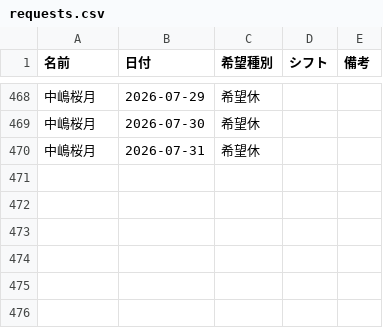
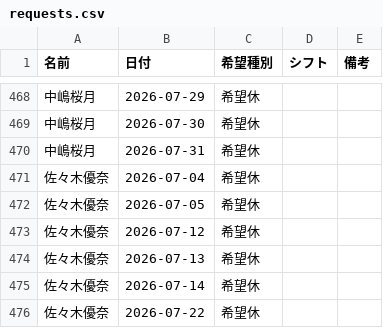
Before and after one commit to kuromamesan20-alt/kinmu-hyo, a CSV file: data/requests.csv, drawn as a sheet; only a part is shown, gaps mark what is left out.

Commit message:
希望休データを更新

```diff
--- a/data/requests.csv
+++ b/data/requests.csv
@@ -470 +470,7 @@
 中嶋桜月,2026-07-31,希望休,,
+佐々木優奈,2026-07-04,希望休,,
+佐々木優奈,2026-07-05,希望休,,
+佐々木優奈,2026-07-12,希望休,,
+佐々木優奈,2026-07-13,希望休,,
+佐々木優奈,2026-07-14,希望休,,
+佐々木優奈,2026-07-22,希望休,,
```
